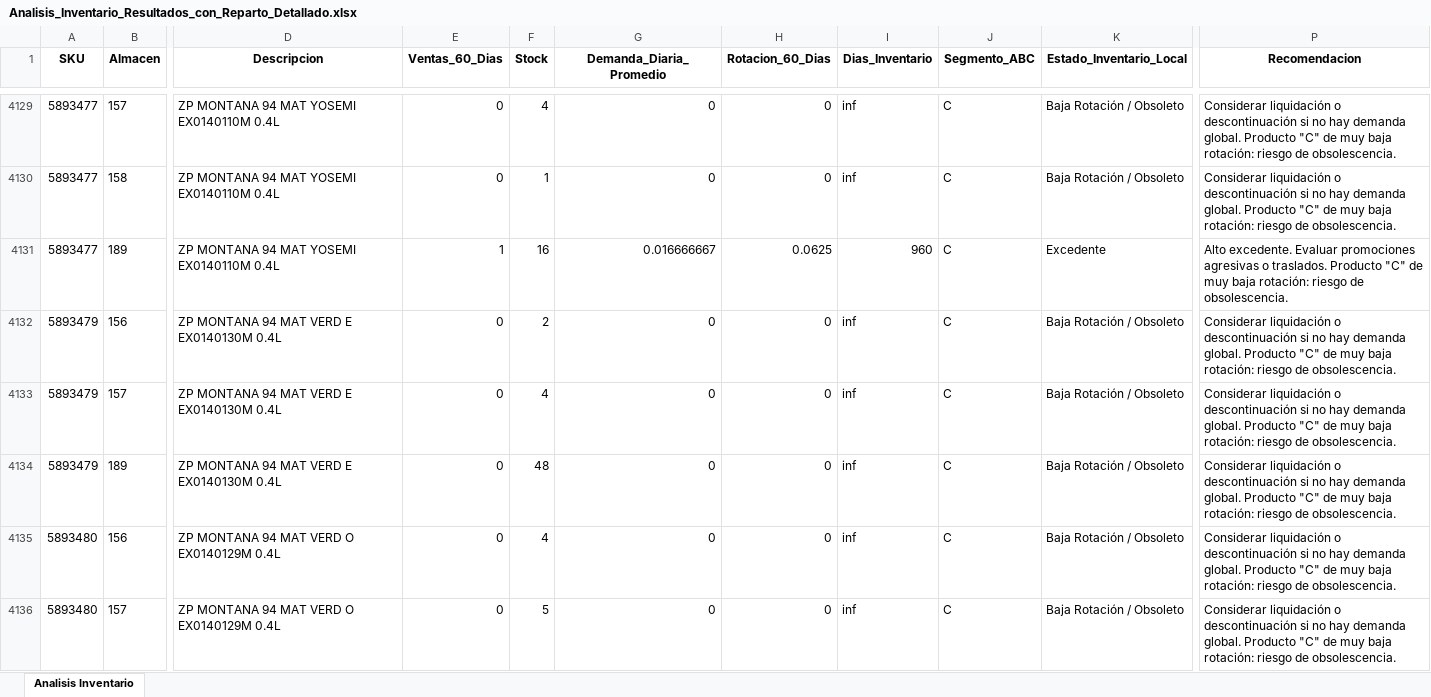
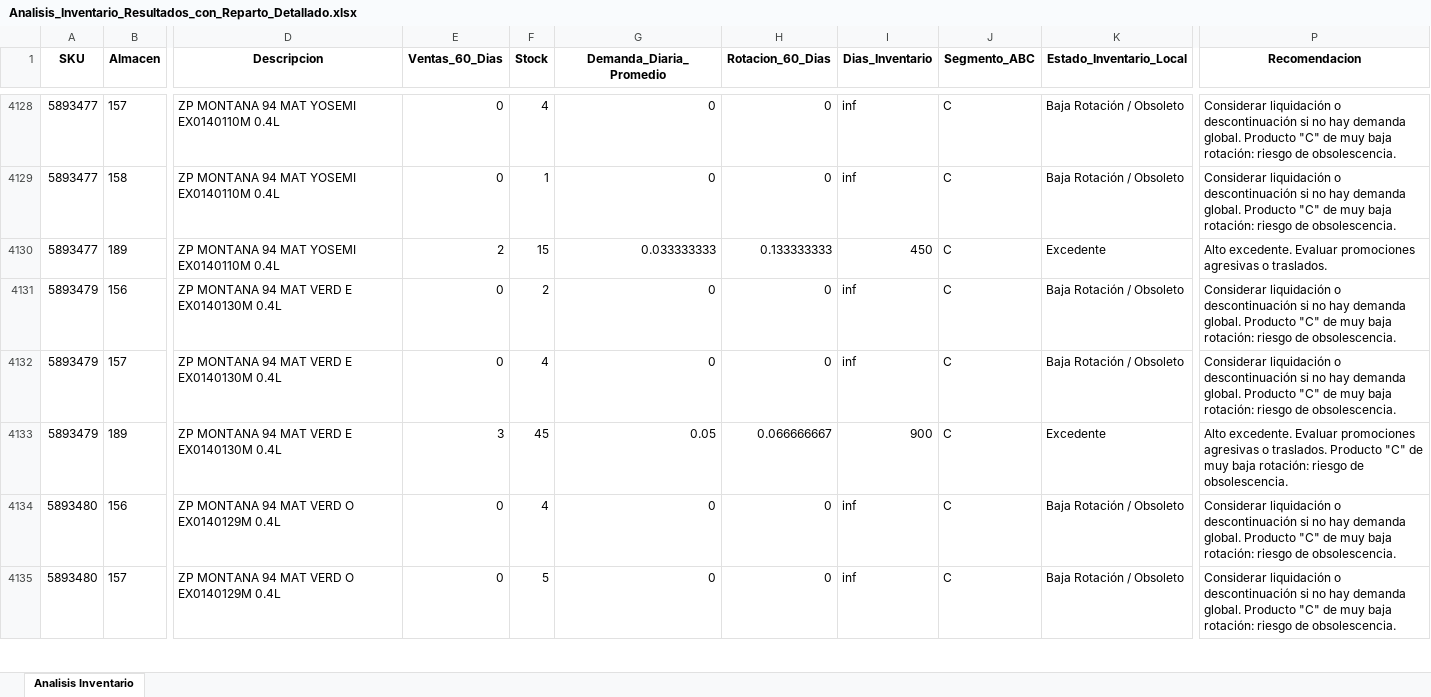
Before and after one commit to DiegoMao201/Rotacion-Iventarios, an Excel workbook: Analisis_Inventario_Resultados_con_Reparto_Detallado.xlsx, sheet Analisis Inventario, drawn as a sheet; only a part is shown, gaps mark what is left out; values as stored, in another font and other column widths than the file's, no borders; addresses are those after the commit; the diff covers the shown part only; the diff names each change by its address in the sheet, - before the commit and + after, or states it on an @@ line.

```diff
--- a/Analisis_Inventario_Resultados_con_Reparto_Detallado.xlsx (sheet Analisis Inventario)
+++ b/Analisis_Inventario_Resultados_con_Reparto_Detallado.xlsx (sheet Analisis Inventario)
-E4130 (Ventas_60_Dias): 1
+E4130 (Ventas_60_Dias): 2
-F4130 (Stock): 16
+F4130 (Stock): 15
-G4130 (Demanda_Diaria_Promedio): 0.016666667
+G4130 (Demanda_Diaria_Promedio): 0.033333333
-H4130 (Rotacion_60_Dias): 0.0625
+H4130 (Rotacion_60_Dias): 0.133333333
-I4130 (Dias_Inventario): 960
+I4130 (Dias_Inventario): 450
-P4130 (Recomendacion): …o traslados. Producto "C" de muy baja rotación: riesgo de obsolescencia.
+P4130 (Recomendacion): …o traslados.
-E4133 (Ventas_60_Dias): 0
+E4133 (Ventas_60_Dias): 3
-F4133 (Stock): 48
+F4133 (Stock): 45
-G4133 (Demanda_Diaria_Promedio): 0
+G4133 (Demanda_Diaria_Promedio): 0.05
-H4133 (Rotacion_60_Dias): 0
+H4133 (Rotacion_60_Dias): 0.066666667
-I4133 (Dias_Inventario): inf
+I4133 (Dias_Inventario): 900
-K4133 (Estado_Inventario_Local): Baja Rotación / Obsoleto
+K4133 (Estado_Inventario_Local): Excedente
-P4133 (Recomendacion): Considerar liquidación o descontinuación si no hay demanda global. Producto "C"…
+P4133 (Recomendacion): Alto excedente. Evaluar promociones agresivas o traslados. Producto "C"…
```
Also changed, not shown: 5 added rows, 5 removed rows and 660 edited cells elsewhere in this sheet.
